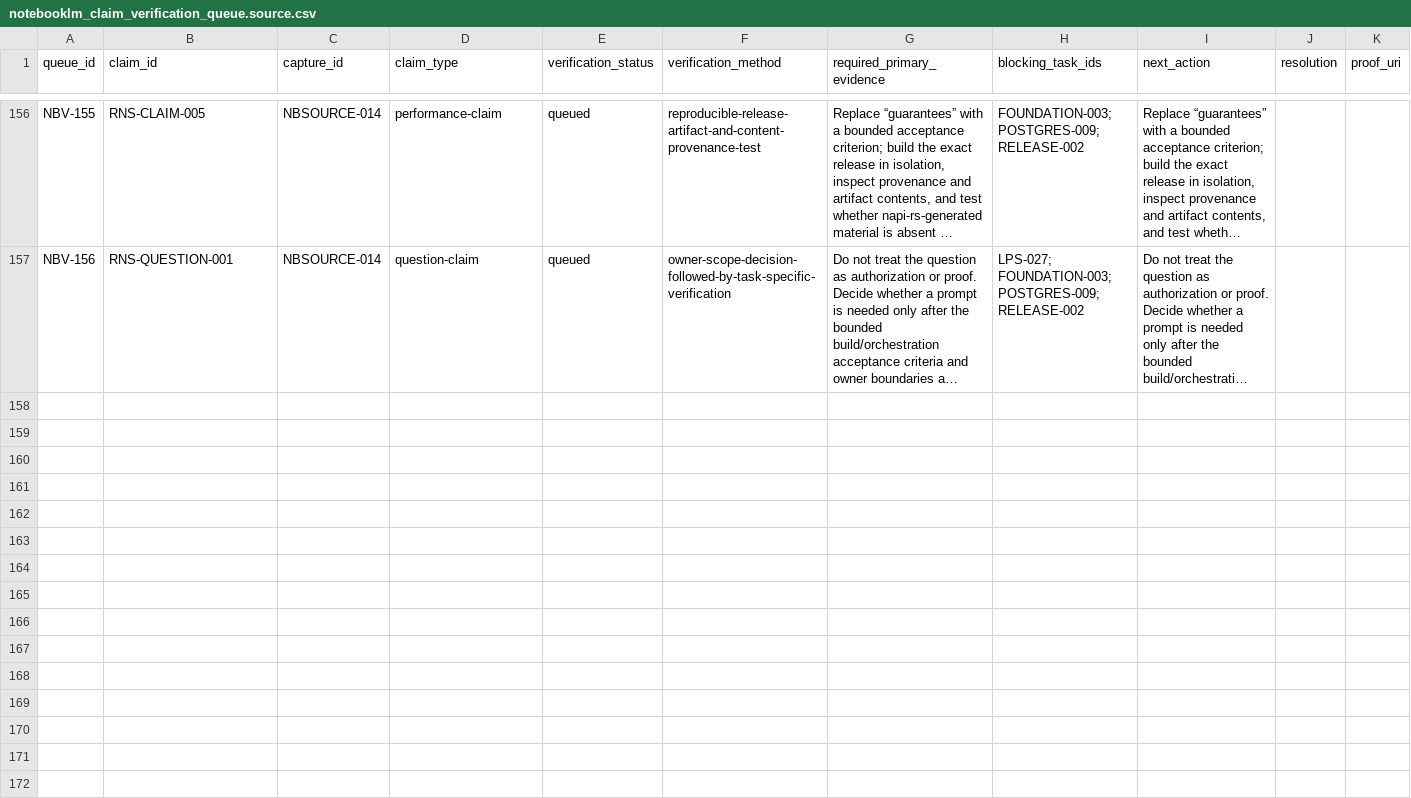
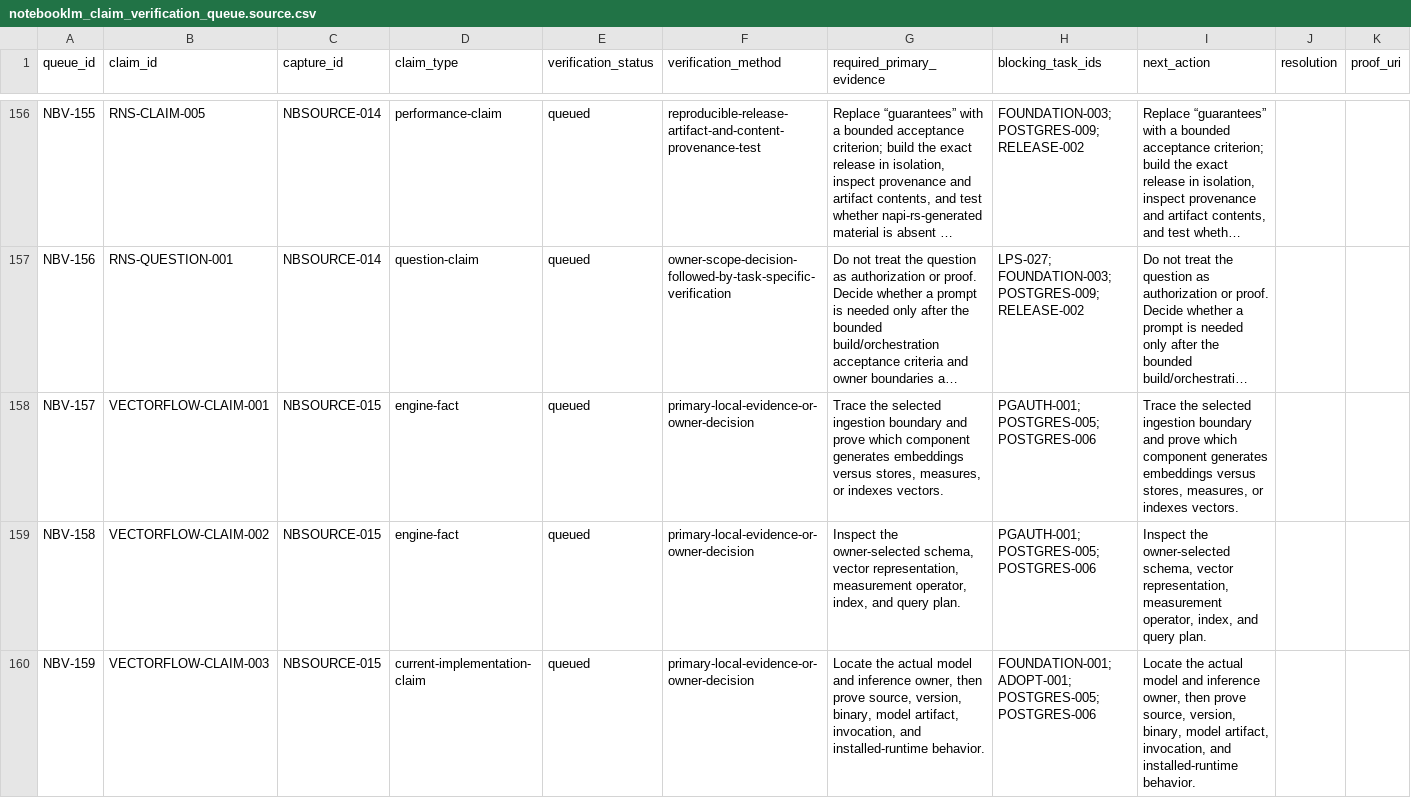
Before and after one commit to FlexNetOS/lifeos, a CSV file: planning-spine-v0/generated/notebooklm_claim_verification_queue.source.csv, drawn as a sheet; only a part is shown, gaps mark what is left out; long unchanged cells end in …; rows hold the shown columns only; the diff covers the shown part only; the diff names each change by its address in the sheet, - before the commit and + after, or states it on an @@ line.

Commit message:
planning-spine: capture NotebookLM source 015

```diff
--- a/planning-spine-v0/generated/notebooklm_claim_verification_queue.source.csv
+++ b/planning-spine-v0/generated/notebooklm_claim_verification_queue.source.csv
+row 158: NBV-157 | VECTORFLOW-CLAIM-001 | NBSOURCE-015 | engine-fact | queued | primary-local-evidence-or-owner-decision | Trace the selected ingestion boundary and prove which component generates embeddings versus stores, measures, or indexes vectors. | PGAUTH-001; POSTGRES-005; POSTGRES-006 | Trace the selected ingestion boundary and prove which component generates embeddings versus stores, measures, or indexes vectors.
+row 159: NBV-158 | VECTORFLOW-CLAIM-002 | NBSOURCE-015 | engine-fact | queued | primary-local-evidence-or-owner-decision | Inspect the owner-selected schema, vector representation, measurement operator, index, and query plan. | PGAUTH-001; POSTGRES-005; POSTGRES-006 | Inspect the owner-selected schema, vector representation, measurement operator, index, and query plan.
+row 160: NBV-159 | VECTORFLOW-CLAIM-003 | NBSOURCE-015 | current-implementation-claim | queued | primary-local-evidence-or-owner-decision | Locate the actual model and inference owner, then prove source, version, binary, model artifact, invocation, and installed-runtime behavior. | FOUNDATION-001; ADOPT-001; POSTGRES-005; POSTGRES-006 | Locate the actual model and inference owner, then prove source, version, binary, model artifact, invocation, and installed-runtime behavior.
```
Also changed, not shown: 8 added rows elsewhere in this file, planning-spine-v0/generated/current_state_gap.source.csv, planning-spine-v0/generated/notebooklm_claim_evidence.source.csv, 17 other files.
